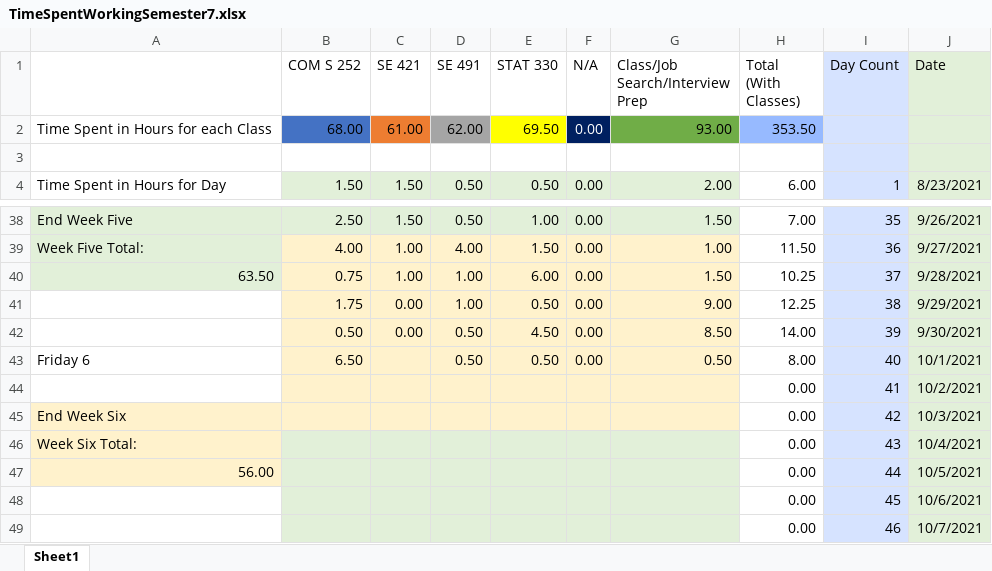
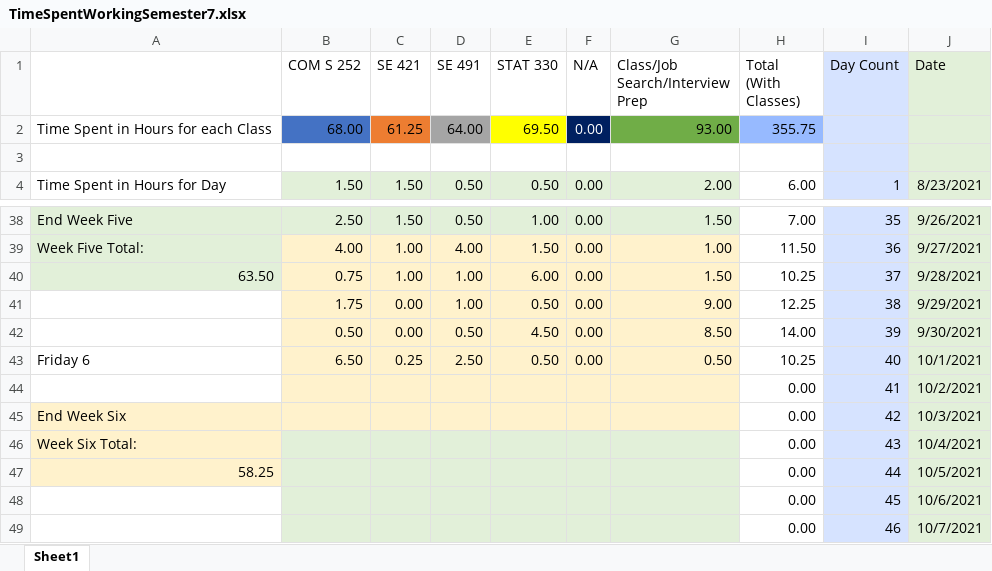
Before and after one commit to mghoskins/mghoskins-Data, an Excel workbook: CollegeSemesterWork/TimeSpentWorkingSemester7.xlsx, sheet Sheet1, drawn as a sheet; only a part is shown, gaps mark what is left out; values as stored, in another font and other column widths than the file's, no borders; charts and pictures and conditional formats not drawn; the diff names each change by its address in the sheet, - before the commit and + after, or states it on an @@ line.

Commit message:
Adjusted through meeting1

```diff
--- a/CollegeSemesterWork/TimeSpentWorkingSemester7.xlsx (sheet Sheet1)
+++ b/CollegeSemesterWork/TimeSpentWorkingSemester7.xlsx (sheet Sheet1)
-C2 (SE 421): 61.00
+C2 (SE 421): 61.25
-D2 (SE 491): 62.00
+D2 (SE 491): 64.00
-H2 (Total (With Classes)): 353.50
+H2 (Total (With Classes)): 355.75
-C43 (SE 421): (empty)
+C43 (SE 421): 0.25
-D43 (SE 491): 0.50
+D43 (SE 491): 2.50
-H43 (Total (With Classes)): 8.00
+H43 (Total (With Classes)): 10.25
-A47: 56.00
+A47: 58.25
```
Also changed, not shown: charts or pictures.
